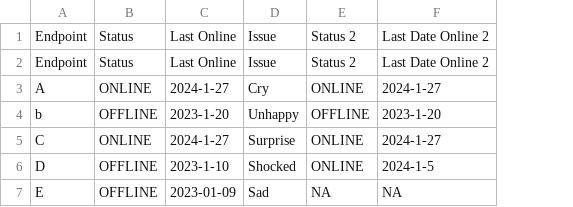
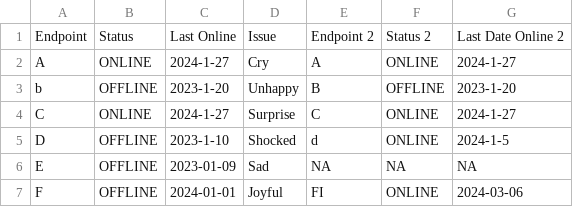
Before and after one commit to cham11ng/misc, a CSV file: tools/csv-aggregator/left_merge.csv, drawn as a sheet; removed rows and columns are numbered as before the commit, all else as after; the diff names each change by its address in the sheet, - before the commit and + after, or states it on an @@ line.

```diff
--- a/tools/csv-aggregator/left_merge.csv
+++ b/tools/csv-aggregator/left_merge.csv
+column E, rows 1-6: Endpoint 2 | A | B | C | d | NA
-row 1: Endpoint | Status | Last Online | Issue | Status 2 | Last Date Online 2
+row 7: F | OFFLINE | 2024-01-01 | Joyful | FI | ONLINE | 2024-03-06
```
Also changed, not shown: 3 other files.
